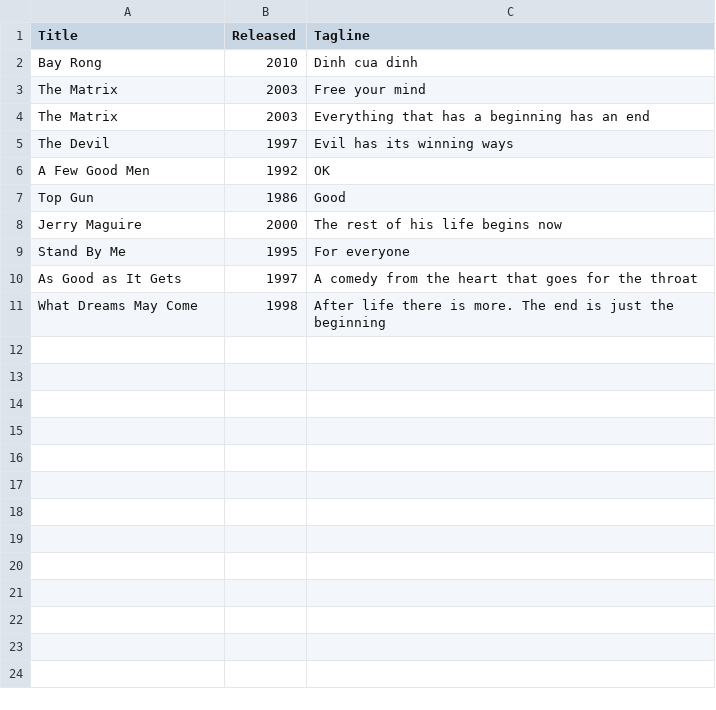
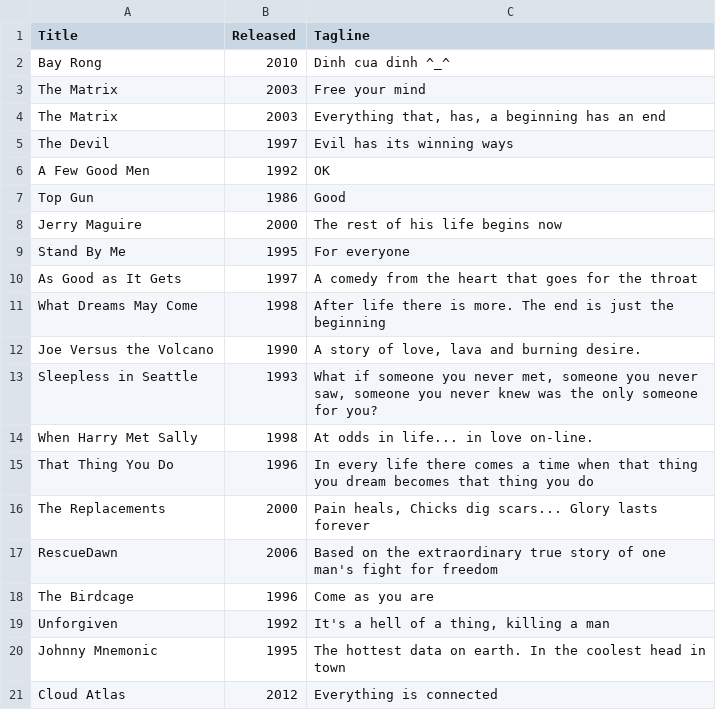
Before and after one commit to namonlyone/Win3GitMastering, a CSV file: Demo/src/main/resources/cvs/report.csv, drawn as a sheet.

```diff
--- a/Demo/src/main/resources/cvs/report.csv
+++ b/Demo/src/main/resources/cvs/report.csv
@@ -1,5 +1,5 @@
 Title,Released,Tagline
-Bay Rong,"2010",Dinh cua dinh
+Bay Rong,"2010",Dinh cua dinh ^_^
 The Matrix,"2003",Free your mind
-The Matrix,"2003",Everything that has a beginning has an end
+The Matrix,"2003","Everything that, has, a beginning has an end"
 The Devil,"1997",Evil has its winning ways
@@ -11 +11,11 @@ As Good as It Gets,"1997",A comedy from the heart that goes for the throat
 What Dreams May Come,"1998",After life there is more. The end is just the beginning
+Joe Versus the Volcano,"1990","A story of love, lava and burning desire."
+Sleepless in Seattle,"1993","What if someone you never met, someone you never saw, someone you never knew was the only someone for you?"
+When Harry Met Sally,"1998","At odds in life... in love on-line."
+That Thing You Do,"1996","In every life there comes a time when that thing you dream becomes that thing you do"
+The Replacements,"2000","Pain heals, Chicks dig scars... Glory lasts forever"
+RescueDawn,"2006","Based on the extraordinary true story of one man's fight for freedom"
+The Birdcage,"1996","Come as you are"
+Unforgiven,"1992","It's a hell of a thing, killing a man"
+Johnny Mnemonic,"1995","The hottest data on earth. In the coolest head in town"
+Cloud Atlas,"2012","Everything is connected"
```
Also changed, not shown: 1 other file.
